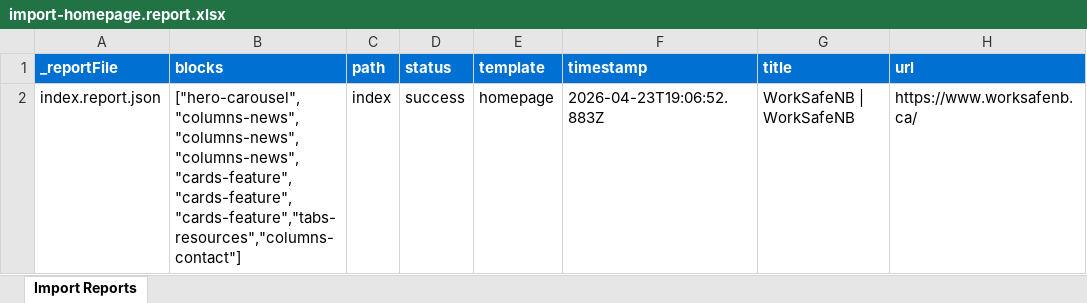
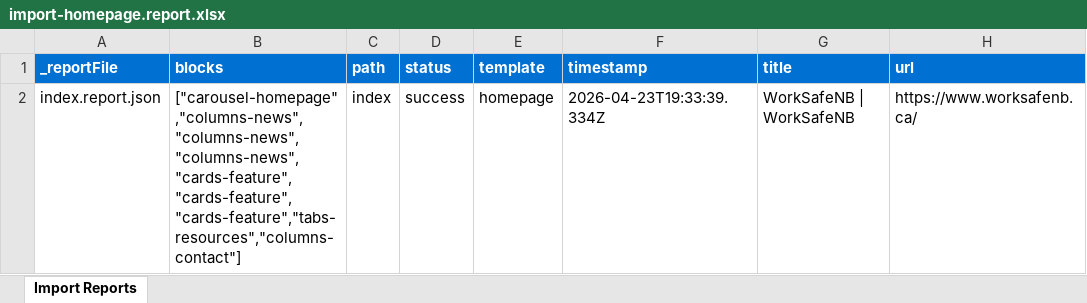
Before and after one commit to blefebvre/wsnb-april-23, an Excel workbook: tools/importer/reports/import-homepage.report.xlsx, sheet Import Reports, drawn as a sheet; values as stored, in another font and other column widths than the file's, no borders; the diff names each change by its address in the sheet, - before the commit and + after, or states it on an @@ line.

Commit message:
Add carousel-homepage block, update importer
Automated migration updates generated by Experience Modernization Agent.

Changed files (9):
- blocks/carousel-homepage/carousel-homepage.css
- blocks/carousel-homepage/carousel-homepage.js
- blocks/carousel-homepage/metadata.json
- tools/importer/import-homepage.bundle.js
- tools/importer/import-homepage.js
- tools/importer/page-templates.json
- tools/importer/parsers/carousel-homepage.js
- tools/importer/reports/import-homepage.report.xlsx
- tools/importer/reports/index.report.json

```diff
--- a/tools/importer/reports/import-homepage.report.xlsx (sheet Import Reports)
+++ b/tools/importer/reports/import-homepage.report.xlsx (sheet Import Reports)
-B2 (blocks): ["hero-carousel","columns-news","columns-news","columns-news","cards-feature","cards-feature","cards-feature","tabs-resources","columns-contact"]
+B2 (blocks): ["carousel-homepage","columns-news","columns-news","columns-news","cards-feature","cards-feature","cards-feature","tabs-resources","columns-contact"]
-F2 (timestamp): 2026-04-23T19:06:52.883Z
+F2 (timestamp): 2026-04-23T19:33:39.334Z
```
Also changed, not shown: 8 other files.
